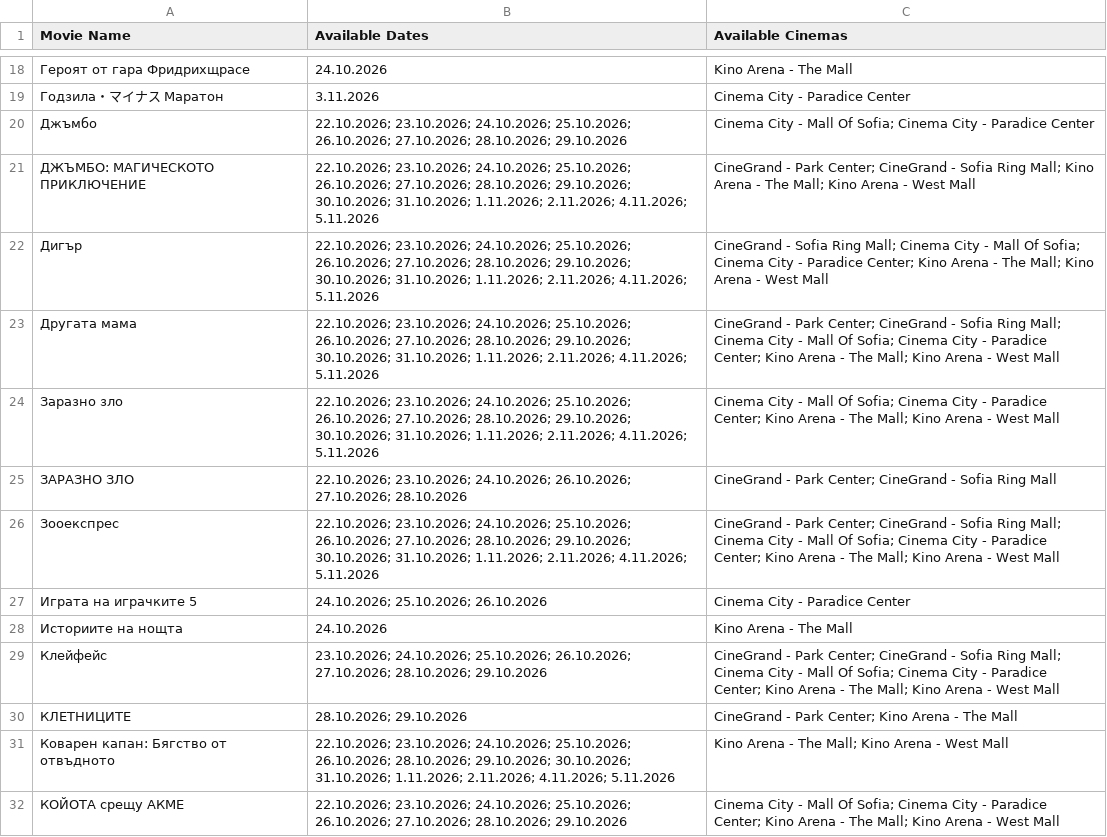
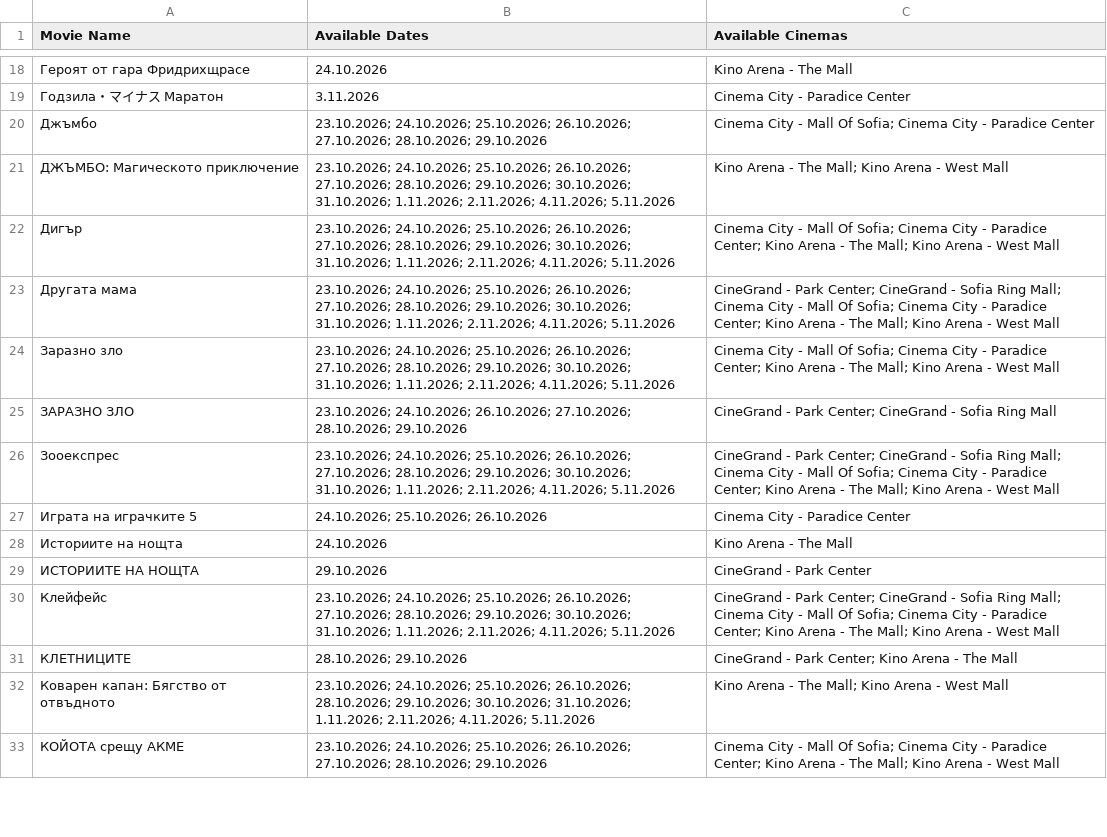
Before and after one commit to darakion/CinemaSearch, a CSV file: data2.csv, drawn as a sheet; only a part is shown, gaps mark what is left out; the diff covers the shown part only.

```diff
--- a/data2.csv
+++ b/data2.csv
@@ -19,14 +19,15 @@
 "Годзила・マイナス Маратон","3.11.2026","Cinema City - Paradice Center"
-"Джъмбо","22.10.2026; 23.10.2026; 24.10.2026; 25.10.2026; 26.10.2026; 27.10.2026; 28.10.2026; 29.10.2026","Cinema City - Mall Of Sofia; Cinema City - Paradice Center"
-"ДЖЪМБО: МАГИЧЕСКОТО ПРИКЛЮЧЕНИЕ","22.10.2026; 23.10.2026; 24.10.2026; 25.10.2026; 26.10.2026; 27.10.2026; 28.10.2026; 29.10.2026; 30.10.2026; 31.10.2026; 1.11.2026; 2.11.2026; 4.11.2026; 5.11.2026","CineGrand - Park Center; CineGrand - Sofia Ring Mall; Kino Arena - The Mall; Kino Arena - West Mall"
-"Дигър","22.10.2026; 23.10.2026; 24.10.2026; 25.10.2026; 26.10.2026; 27.10.2026; 28.10.2026; 29.10.2026; 30.10.2026; 31.10.2026; 1.11.2026; 2.11.2026; 4.11.2026; 5.11.2026","CineGrand - Sofia Ring Mall; Cinema City - Mall Of Sofia; Cinema City - Paradice Center; Kino Arena - The Mall; Kino Arena - West Mall"
-"Другата мама","22.10.2026; 23.10.2026; 24.10.2026; 25.10.2026; 26.10.2026; 27.10.2026; 28.10.2026; 29.10.2026; 30.10.2026; 31.10.2026; 1.11.2026; 2.11.2026; 4.11.2026; 5.11.2026","CineGrand - Park Center; CineGrand - Sofia Ring Mall; Cinema City - Mall Of Sofia; Cinema City - Paradice Center; Kino Arena - The Mall; Kino Arena - West Mall"
-"Заразно зло","22.10.2026; 23.10.2026; 24.10.2026; 25.10.2026; 26.10.2026; 27.10.2026; 28.10.2026; 29.10.2026; 30.10.2026; 31.10.2026; 1.11.2026; 2.11.2026; 4.11.2026; 5.11.2026","Cinema City - Mall Of Sofia; Cinema City - Paradice Center; Kino Arena - The Mall; Kino Arena - West Mall"
-"ЗАРАЗНО ЗЛО ","22.10.2026; 23.10.2026; 24.10.2026; 26.10.2026; 27.10.2026; 28.10.2026","CineGrand - Park Center; CineGrand - Sofia Ring Mall"
-"Зооекспрес","22.10.2026; 23.10.2026; 24.10.2026; 25.10.2026; 26.10.2026; 27.10.2026; 28.10.2026; 29.10.2026; 30.10.2026; 31.10.2026; 1.11.2026; 2.11.2026; 4.11.2026; 5.11.2026","CineGrand - Park Center; CineGrand - Sofia Ring Mall; Cinema City - Mall Of Sofia; Cinema City - Paradice Center; Kino Arena - The Mall; Kino Arena - West Mall"
+"Джъмбо","23.10.2026; 24.10.2026; 25.10.2026; 26.10.2026; 27.10.2026; 28.10.2026; 29.10.2026","Cinema City - Mall Of Sofia; Cinema City - Paradice Center"
+"ДЖЪМБО: Магическото приключение","23.10.2026; 24.10.2026; 25.10.2026; 26.10.2026; 27.10.2026; 28.10.2026; 29.10.2026; 30.10.2026; 31.10.2026; 1.11.2026; 2.11.2026; 4.11.2026; 5.11.2026","Kino Arena - The Mall; Kino Arena - West Mall"
+"Дигър","23.10.2026; 24.10.2026; 25.10.2026; 26.10.2026; 27.10.2026; 28.10.2026; 29.10.2026; 30.10.2026; 31.10.2026; 1.11.2026; 2.11.2026; 4.11.2026; 5.11.2026","Cinema City - Mall Of Sofia; Cinema City - Paradice Center; Kino Arena - The Mall; Kino Arena - West Mall"
+"Другата мама","23.10.2026; 24.10.2026; 25.10.2026; 26.10.2026; 27.10.2026; 28.10.2026; 29.10.2026; 30.10.2026; 31.10.2026; 1.11.2026; 2.11.2026; 4.11.2026; 5.11.2026","CineGrand - Park Center; CineGrand - Sofia Ring Mall; Cinema City - Mall Of Sofia; Cinema City - Paradice Center; Kino Arena - The Mall; Kino Arena - West Mall"
+"Заразно зло","23.10.2026; 24.10.2026; 25.10.2026; 26.10.2026; 27.10.2026; 28.10.2026; 29.10.2026; 30.10.2026; 31.10.2026; 1.11.2026; 2.11.2026; 4.11.2026; 5.11.2026","Cinema City - Mall Of Sofia; Cinema City - Paradice Center; Kino Arena - The Mall; Kino Arena - West Mall"
+"ЗАРАЗНО ЗЛО ","23.10.2026; 24.10.2026; 26.10.2026; 27.10.2026; 28.10.2026; 29.10.2026","CineGrand - Park Center; CineGrand - Sofia Ring Mall"
+"Зооекспрес","23.10.2026; 24.10.2026; 25.10.2026; 26.10.2026; 27.10.2026; 28.10.2026; 29.10.2026; 30.10.2026; 31.10.2026; 1.11.2026; 2.11.2026; 4.11.2026; 5.11.2026","CineGrand - Park Center; CineGrand - Sofia Ring Mall; Cinema City - Mall Of Sofia; Cinema City - Paradice Center; Kino Arena - The Mall; Kino Arena - West Mall"
 "Играта на играчките 5","24.10.2026; 25.10.2026; 26.10.2026","Cinema City - Paradice Center"
 "Историите на нощта","24.10.2026","Kino Arena - The Mall"
-"Клейфейс","23.10.2026; 24.10.2026; 25.10.2026; 26.10.2026; 27.10.2026; 28.10.2026; 29.10.2026","CineGrand - Park Center; CineGrand - Sofia Ring Mall; Cinema City - Mall Of Sofia; Cinema City - Paradice Center; Kino Arena - The Mall; Kino Arena - West Mall"
+"ИСТОРИИТЕ НА НОЩТА ","29.10.2026","CineGrand - Park Center"
+"Клейфейс","23.10.2026; 24.10.2026; 25.10.2026; 26.10.2026; 27.10.2026; 28.10.2026; 29.10.2026; 30.10.2026; 31.10.2026; 1.11.2026; 2.11.2026; 4.11.2026; 5.11.2026","CineGrand - Park Center; CineGrand - Sofia Ring Mall; Cinema City - Mall Of Sofia; Cinema City - Paradice Center; Kino Arena - The Mall; Kino Arena - West Mall"
 "КЛЕТНИЦИТЕ","28.10.2026; 29.10.2026","CineGrand - Park Center; Kino Arena - The Mall"
-"Коварен капан: Бягство от отвъдното","22.10.2026; 23.10.2026; 24.10.2026; 25.10.2026; 26.10.2026; 28.10.2026; 29.10.2026; 30.10.2026; 31.10.2026; 1.11.2026; 2.11.2026; 4.11.2026; 5.11.2026","Kino Arena - The Mall; Kino Arena - West Mall"
-"КОЙОТА срещу АКМЕ","22.10.2026; 23.10.2026; 24.10.2026; 25.10.2026; 26.10.2026; 27.10.2026; 28.10.2026; 29.10.2026","Cinema City - Mall Of Sofia; Cinema City - Paradice Center; Kino Arena - The Mall; Kino Arena - West Mall"
+"Коварен капан: Бягство от отвъдното","23.10.2026; 24.10.2026; 25.10.2026; 26.10.2026; 28.10.2026; 29.10.2026; 30.10.2026; 31.10.2026; 1.11.2026; 2.11.2026; 4.11.2026; 5.11.2026","Kino Arena - The Mall; Kino Arena - West Mall"
+"КОЙОТА срещу АКМЕ","23.10.2026; 24.10.2026; 25.10.2026; 26.10.2026; 27.10.2026; 28.10.2026; 29.10.2026","Cinema City - Mall Of Sofia; Cinema City - Paradice Center; Kino Arena - The Mall; Kino Arena - West Mall"
```
Also changed, not shown: 1 added row, 5 removed rows and 26 edited cells elsewhere in this file, 1 other file.
